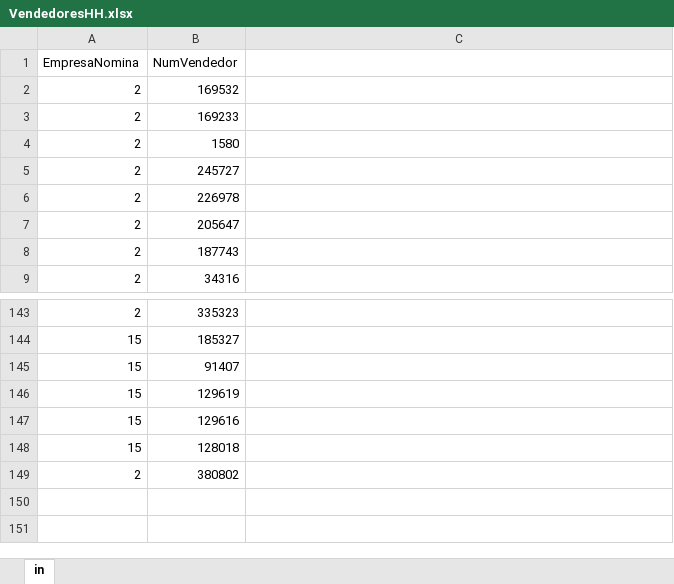
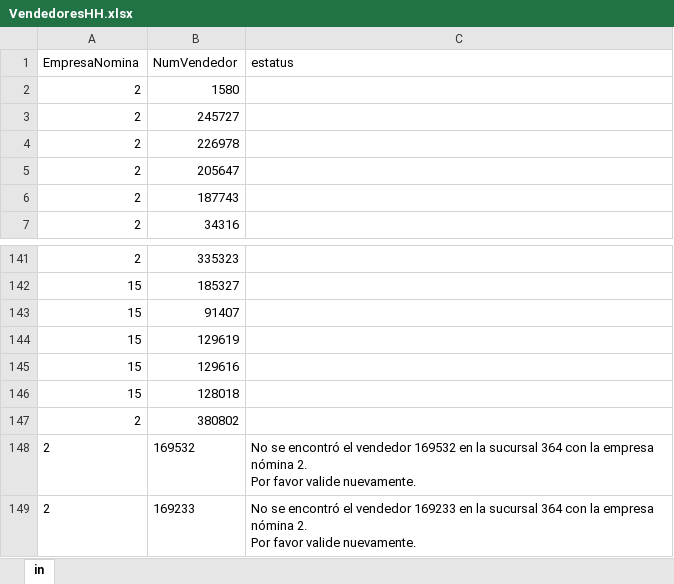
Before and after one commit to Minializ/KatalonStd, an Excel workbook: QA-SFYC/Data Files/VENTAS/VendedoresHH.xlsx, sheet in, drawn as a sheet; only a part is shown, gaps mark what is left out; values as stored, in another font and other column widths than the file's, no borders; removed rows and columns are numbered as before the commit, all else as after; ↵ is a line break in a cell; the diff names each change by its address in the sheet, - before the commit and + after, or states it on an @@ line.

Commit message:
Refactorización TC-008
Se realiza la refactorización del caso de prueba para agregar la excepción de vendedor no encontrado
Al igual que actualización de estatus del DataSet

```diff
--- a/QA-SFYC/Data Files/VENTAS/VendedoresHH.xlsx (sheet in)
+++ b/QA-SFYC/Data Files/VENTAS/VendedoresHH.xlsx (sheet in)
-C1: (empty)
+C1: estatus
-row 2: 2 | 169532
-row 3: 2 | 169233
+row 148: 2 | 169532 | No se encontró el vendedor 169532 en la sucursal 364 con la empresa nómina 2. ↵ Por favor valide nuevamente.
+row 149: 2 | 169233 | No se encontró el vendedor 169233 en la sucursal 364 con la empresa nómina 2. ↵ Por favor valide nuevamente.
```
Also changed, not shown: 3 other files.
